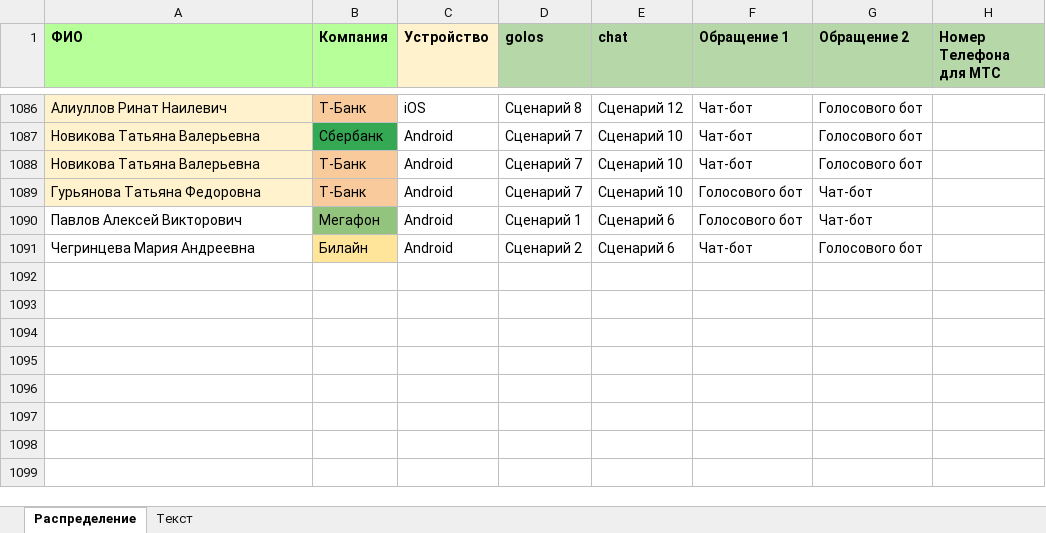
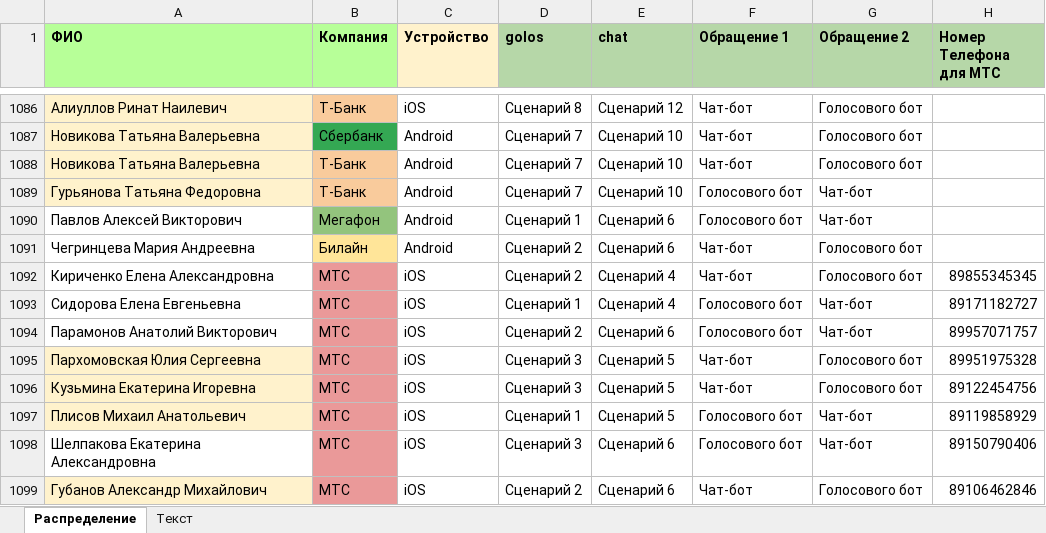
Before and after one commit to crowdtesting-ru/PR45, an Excel workbook: PR45.xlsx, sheet Распределение, drawn as a sheet; only a part is shown, gaps mark what is left out; values as stored, in another font and other column widths than the file's, no borders; the diff names each change by its address in the sheet, - before the commit and + after, or states it on an @@ line.

Commit message:
Add files via upload

```diff
--- a/PR45.xlsx (sheet Распределение)
+++ b/PR45.xlsx (sheet Распределение)
+row 1092: Кириченко Елена Александровна | МТС | iOS | Сценарий 2 | Сценарий 4 | Чат-бот | Голосового бот | 89855345345
+row 1093: Сидорова Елена Евгеньевна | МТС | iOS | Сценарий 1 | Сценарий 4 | Голосового бот | Чат-бот | 89171182727
+row 1094: Парамонов Анатолий Викторович | МТС | iOS | Сценарий 2 | Сценарий 6 | Голосового бот | Чат-бот | 89957071757
+row 1095: Пархомовская Юлия Сергеевна | МТС | iOS | Сценарий 3 | Сценарий 5 | Чат-бот | Голосового бот | 89951975328
+row 1096: Кузьмина Екатерина Игоревна | МТС | iOS | Сценарий 3 | Сценарий 5 | Чат-бот | Голосового бот | 89122454756
+row 1097: Плисов Михаил Анатольевич | МТС | iOS | Сценарий 1 | Сценарий 5 | Голосового бот | Чат-бот | 89119858929
+row 1098: Шелпакова Екатерина Александровна | МТС | iOS | Сценарий 3 | Сценарий 6 | Голосового бот | Чат-бот | 89150790406
+row 1099: Губанов Александр Михайлович | МТС | iOS | Сценарий 2 | Сценарий 6 | Чат-бот | Голосового бот | 89106462846
```
